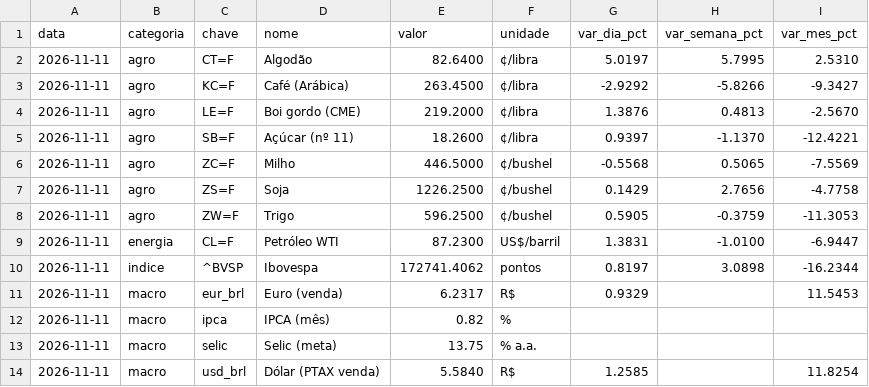
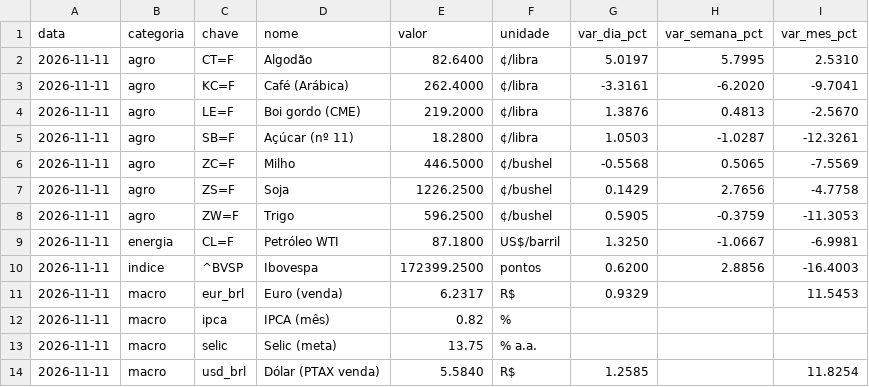
Before and after one commit to beatrizbramont/Boletim-Macro-Commodities, a CSV file: dados/historico.csv, drawn as a sheet.

```diff
--- a/dados/historico.csv
+++ b/dados/historico.csv
@@ -2,5 +2,5 @@ data,categoria,chave,nome,valor,unidade,var_dia_pct,var_semana_pct,var_mes_pct
 2026-11-11,agro,CT=F,Algodão,82.6400,¢/libra,5.0197,5.7995,2.5310
-2026-11-11,agro,KC=F,Café (Arábica),263.4500,¢/libra,-2.9292,-5.8266,-9.3427
+2026-11-11,agro,KC=F,Café (Arábica),262.4000,¢/libra,-3.3161,-6.2020,-9.7041
 2026-11-11,agro,LE=F,Boi gordo (CME),219.2000,¢/libra,1.3876,0.4813,-2.5670
-2026-11-11,agro,SB=F,Açúcar (nº 11),18.2600,¢/libra,0.9397,-1.1370,-12.4221
+2026-11-11,agro,SB=F,Açúcar (nº 11),18.2800,¢/libra,1.0503,-1.0287,-12.3261
 2026-11-11,agro,ZC=F,Milho,446.5000,¢/bushel,-0.5568,0.5065,-7.5569
@@ -8,4 +8,4 @@ data,categoria,chave,nome,valor,unidade,var_dia_pct,var_semana_pct,var_mes_pct
 2026-11-11,agro,ZW=F,Trigo,596.2500,¢/bushel,0.5905,-0.3759,-11.3053
-2026-11-11,energia,CL=F,Petróleo WTI,87.2300,US$/barril,1.3831,-1.0100,-6.9447
-2026-11-11,indice,^BVSP,Ibovespa,172741.4062,pontos,0.8197,3.0898,-16.2344
+2026-11-11,energia,CL=F,Petróleo WTI,87.1800,US$/barril,1.3250,-1.0667,-6.9981
+2026-11-11,indice,^BVSP,Ibovespa,172399.2500,pontos,0.6200,2.8856,-16.4003
 2026-11-11,macro,eur_brl,Euro (venda),6.2317,R$,0.9329,,11.5453
```
Also changed, not shown: 3 other files.
